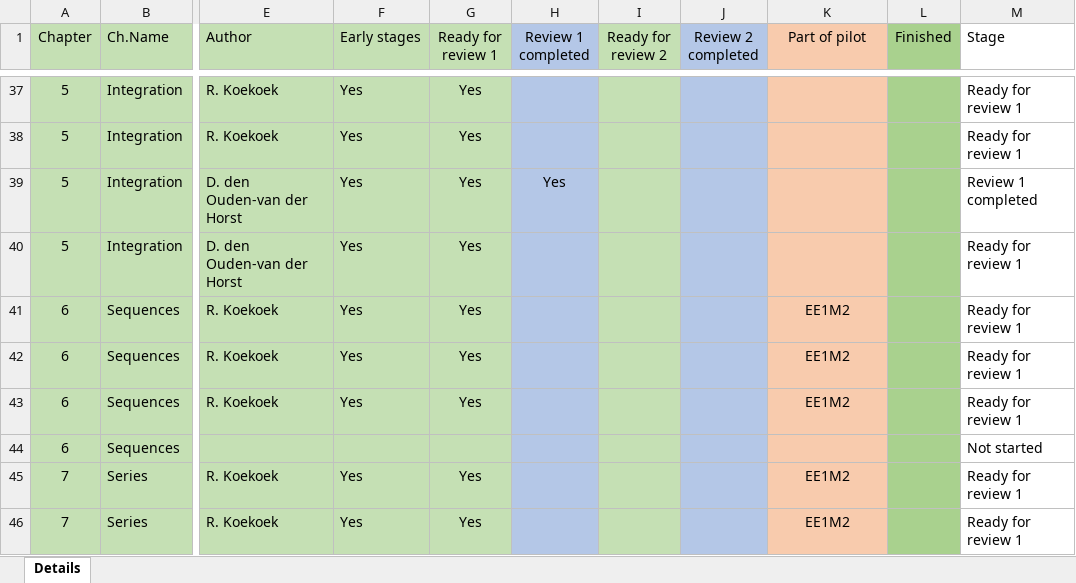
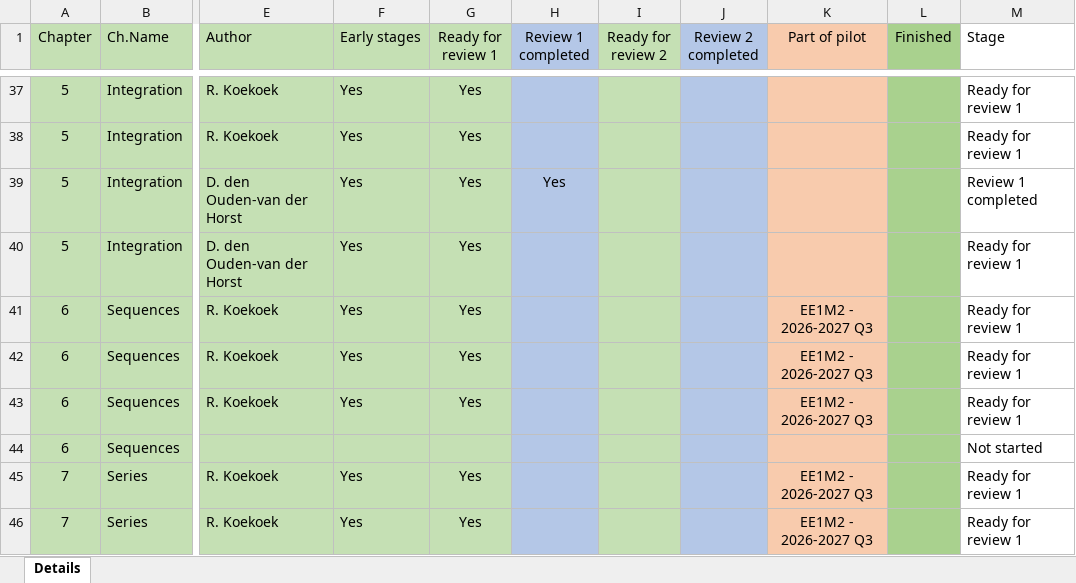
Before and after one commit to TUDelft-PRIME-Books/Calculus, an Excel workbook: book/_static/_reports/progress-2026-09-17.xlsx, sheet Details, drawn as a sheet; only a part is shown, gaps mark what is left out; values as stored, in another font and other column widths than the file's, no borders; table styles not drawn; the diff covers the shown part only; the diff names each change by its address in the sheet, - before the commit and + after, or states it on an @@ line.

Commit message:
Refresh book progress report data
Update the Excel-to-HTML report generator and regenerate the dashboard artifacts for the current book progress snapshot. This includes the latest Excel data, refreshed JSON/HTML output, corrected funnel and stage calculations, and updated pilot labels so the published report matches the latest editorial status.

```diff
--- a/book/_static/_reports/progress-2026-09-17.xlsx (sheet Details)
+++ b/book/_static/_reports/progress-2026-09-17.xlsx (sheet Details)
-K41:K43 (Part of pilot): EE1M2
+K41:K43 (Part of pilot): EE1M2 - 2026-2027 Q3
-K45:K46 (Part of pilot): EE1M2
+K45:K46 (Part of pilot): EE1M2 - 2026-2027 Q3
```
Also changed, not shown: 28 edited cells elsewhere in this sheet, 3 other files.
